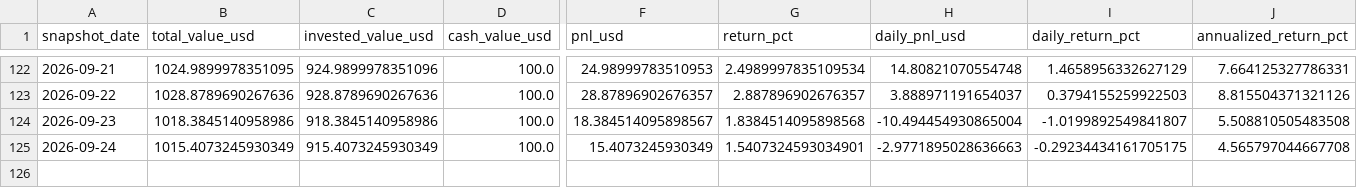
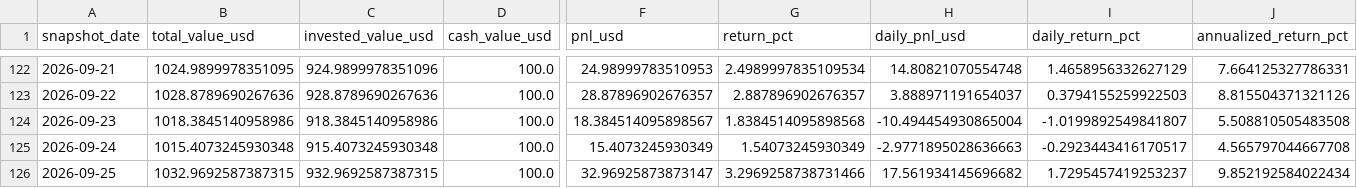
Before and after one commit to linjiw/quant-learn, a CSV file: data/portfolio/ai_portfolio_summary.csv, drawn as a sheet; only a part is shown, gaps mark what is left out; rows hold the shown columns only; the diff names each change by its address in the sheet, - before the commit and + after, or states it on an @@ line.

```diff
--- a/data/portfolio/ai_portfolio_summary.csv
+++ b/data/portfolio/ai_portfolio_summary.csv
-B125 (total_value_usd): 1015.4073245930349
+B125 (total_value_usd): 1015.4073245930348
-C125 (invested_value_usd): 915.4073245930349
+C125 (invested_value_usd): 915.4073245930348
-G125 (return_pct): 1.5407324593034901
+G125 (return_pct): 1.54073245930349
-I125 (daily_return_pct): -0.29234434161705175
+I125 (daily_return_pct): -0.2923443416170517
+row 126: 2026-09-25 | 1032.9692587387315 | 932.9692587387315 | 100.0 | 32.96925873873147 | 3.2969258738731466 | 17.561934145696682 | 1.7295457419253237 | 9.852192584022434
```
Also changed, not shown: data/portfolio/ai_portfolio_snapshots.csv.
